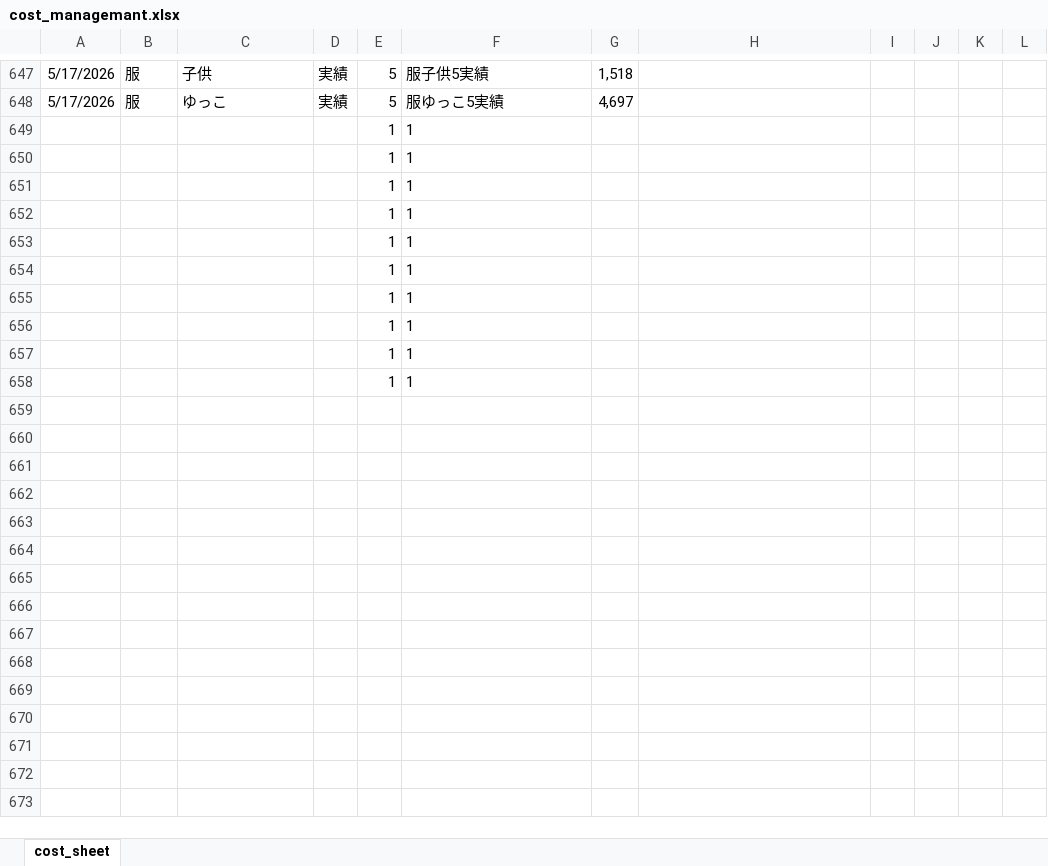
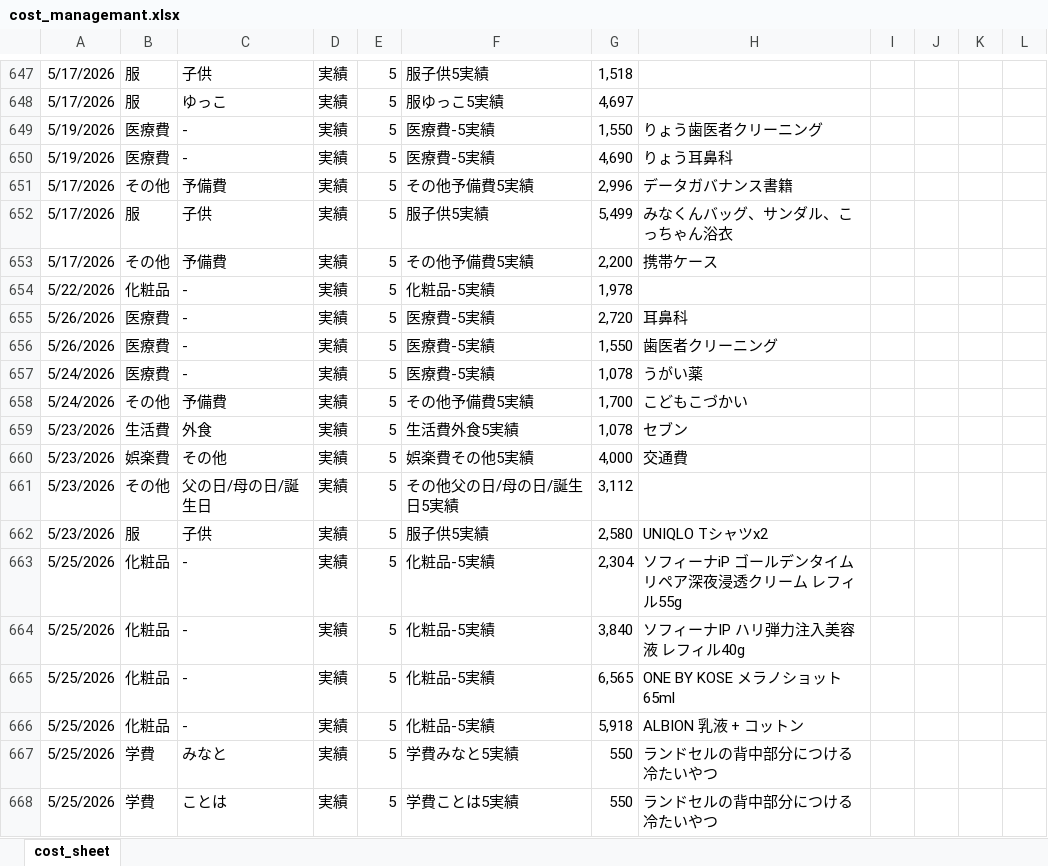
Before and after one commit to R-Hanada/money_managemant, an Excel workbook: cost_managemant.xlsx, sheet cost_sheet, drawn as a sheet; only a part is shown, gaps mark what is left out; the shorter side is filled out with more unchanged rows; values as stored, in another font and other column widths than the file's, no borders; charts and pictures not drawn; removed rows and columns are numbered as before the commit, all else as after; the diff covers the shown part only; the diff names each change by its address in the sheet, - before the commit and + after, or states it on an @@ line.

Commit message:
data update

```diff
--- a/cost_managemant.xlsx (sheet cost_sheet)
+++ b/cost_managemant.xlsx (sheet cost_sheet)
-row 649:  |  |  |  | 1 | 1
-row 650:  |  |  |  | 1 | 1
-row 651:  |  |  |  | 1 | 1
-row 652:  |  |  |  | 1 | 1
-row 653:  |  |  |  | 1 | 1
+row 649: 5/19/2026 | 医療費 | - | 実績 | 5 | 医療費-5実績 | 1,550 | りょう歯医者クリーニング
+row 650: 5/19/2026 | 医療費 | - | 実績 | 5 | 医療費-5実績 | 4,690 | りょう耳鼻科
+row 651: 5/17/2026 | その他 | 予備費 | 実績 | 5 | その他予備費5実績 | 2,996 | データガバナンス書籍
+row 652: 5/17/2026 | 服 | 子供 | 実績 | 5 | 服子供5実績 | 5,499 | みなくんバッグ、サンダル、こっちゃん浴衣
+row 653: 5/17/2026 | その他 | 予備費 | 実績 | 5 | その他予備費5実績 | 2,200 | 携帯ケース
+row 654: 5/22/2026 | 化粧品 | - | 実績 | 5 | 化粧品-5実績 | 1,978
+row 655: 5/26/2026 | 医療費 | - | 実績 | 5 | 医療費-5実績 | 2,720 | 耳鼻科
+row 656: 5/26/2026 | 医療費 | - | 実績 | 5 | 医療費-5実績 | 1,550 | 歯医者クリーニング
+row 657: 5/24/2026 | 医療費 | - | 実績 | 5 | 医療費-5実績 | 1,078 | うがい薬
+row 658: 5/24/2026 | その他 | 予備費 | 実績 | 5 | その他予備費5実績 | 1,700 | こどもこづかい
+row 659: 5/23/2026 | 生活費 | 外食 | 実績 | 5 | 生活費外食5実績 | 1,078 | セブン
+row 660: 5/23/2026 | 娯楽費 | その他 | 実績 | 5 | 娯楽費その他5実績 | 4,000 | 交通費
+row 661: 5/23/2026 | その他 | 父の日/母の日/誕生日 | 実績 | 5 | その他父の日/母の日/誕生日5実績 | 3,112
+row 662: 5/23/2026 | 服 | 子供 | 実績 | 5 | 服子供5実績 | 2,580 | UNIQLO Tシャツx2
+row 663: 5/25/2026 | 化粧品 | - | 実績 | 5 | 化粧品-5実績 | 2,304 | ソフィーナiP ゴールデンタイムリペア深夜浸透クリーム レフィル55g
+row 664: 5/25/2026 | 化粧品 | - | 実績 | 5 | 化粧品-5実績 | 3,840 | ソフィーナIP ハリ弾力注入美容液 レフィル40g
+row 665: 5/25/2026 | 化粧品 | - | 実績 | 5 | 化粧品-5実績 | 6,565 | ONE BY KOSE メラノショット65ml
+row 666: 5/25/2026 | 化粧品 | - | 実績 | 5 | 化粧品-5実績 | 5,918 | ALBION 乳液 + コットン
+row 667: 5/25/2026 | 学費 | みなと | 実績 | 5 | 学費みなと5実績 | 550 | ランドセルの背中部分につける冷たいやつ
+row 668: 5/25/2026 | 学費 | ことは | 実績 | 5 | 学費ことは5実績 | 550 | ランドセルの背中部分につける冷たいやつ
```
Also changed, not shown: 35 added rows elsewhere in this sheet.
